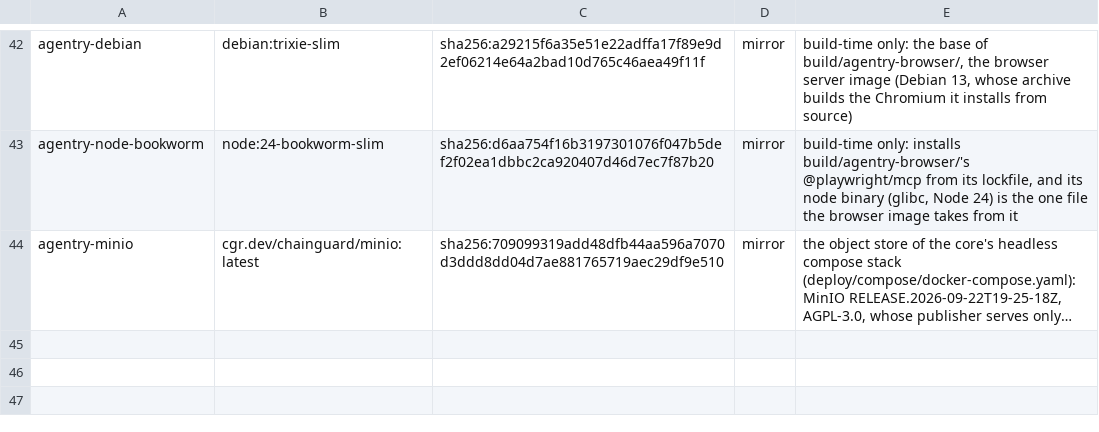
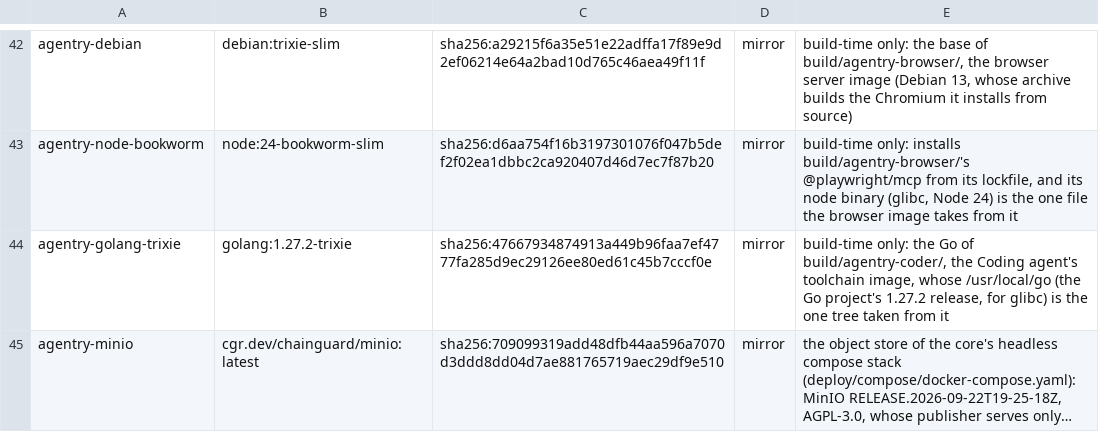
Before and after one commit to blaktron/agentry-dockerimages, a TSV file: images.tsv, drawn as a sheet; only a part is shown, gaps mark what is left out; long unchanged cells end in …; the diff names each change by its address in the sheet, - before the commit and + after, or states it on an @@ line.

```diff
--- a/images.tsv
+++ b/images.tsv
+row 44: agentry-golang-trixie | golang:1.27.2-trixie | sha256:47667934874913a449b96faa7ef4777fa285d9ec29126ee80ed61c45b7cccf0e | mirror | build-time only: the Go of build/agentry-coder/, the Coding agent's toolchain image, whose /usr/local/go (the Go project's 1.27.2 release, for glibc) is the one tree taken from it
```
Also changed, not shown: 9 other files.
